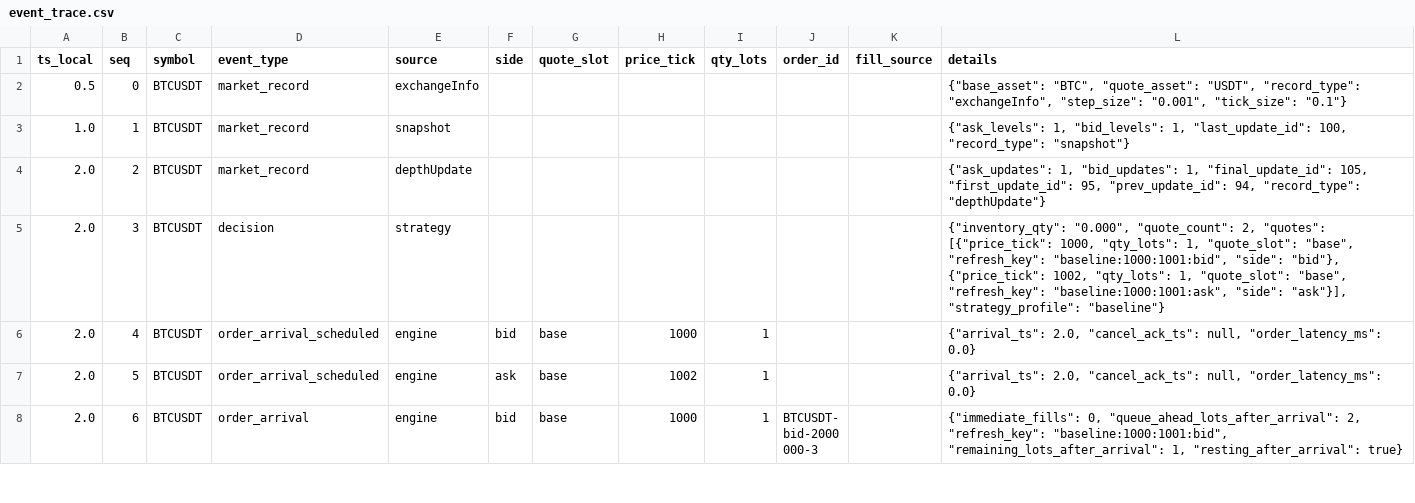
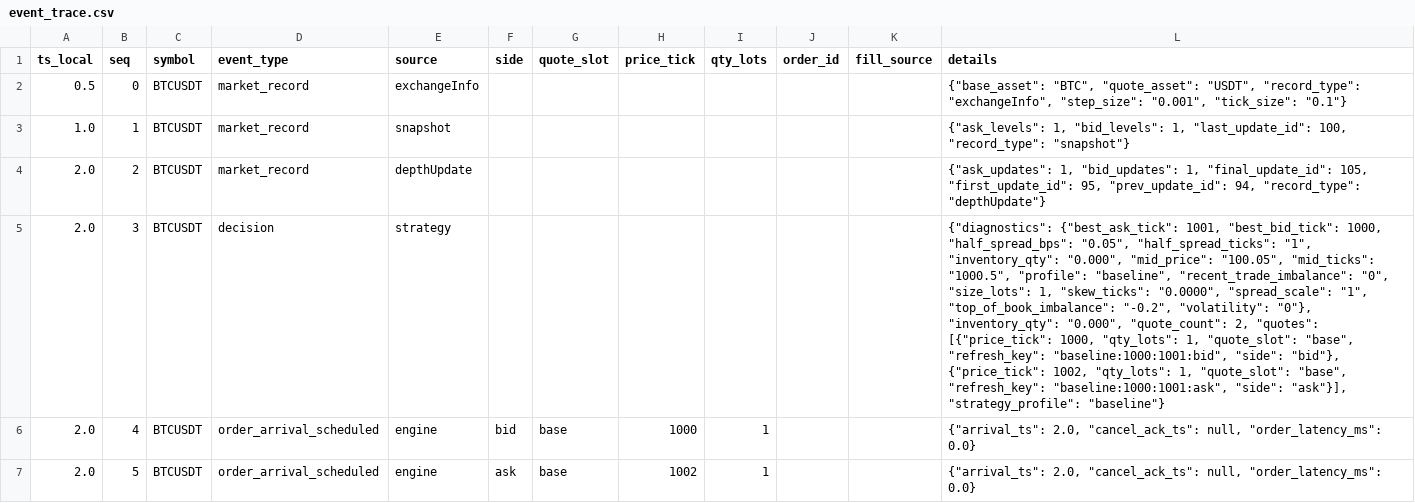
Before and after one commit to gobrienHFT/lob_sim, a CSV file: docs/sample_outputs/futures_replay_walkthrough/event_trace.csv, drawn as a sheet; only a part is shown; the shorter side is filled out with more unchanged rows; the diff covers the shown part only; the diff names each change by its address in the sheet, - before the commit and + after, or states it on an @@ line.

Commit message:
Refresh walkthrough decision diagnostics

```diff
--- a/docs/sample_outputs/futures_replay_walkthrough/event_trace.csv
+++ b/docs/sample_outputs/futures_replay_walkthrough/event_trace.csv
-L5 (details): {"inventory_qty": "0.000", "quote_count":…
+L5 (details): {"diagnostics": {"best_ask_tick": 1001, "best_bid_tick": 1000, "half_spread_bps": "0.05", "half_spread_ticks": "1", "inventory_qty": "0.000", "mid_price": "100.05", "mid_ticks": "1000.5", "profile": "baseline", "recent_trade_imbalance": "0", "size_lots": 1, "skew_ticks": "0.0000", "spread_scale": "1", "top_of_book_imbalance": "-0.2", "volatility": "0"}, "inventory_qty": "0.000", "quote_count":…
```
Also changed, not shown: 1 edited cell elsewhere in this file, 1 other file.
